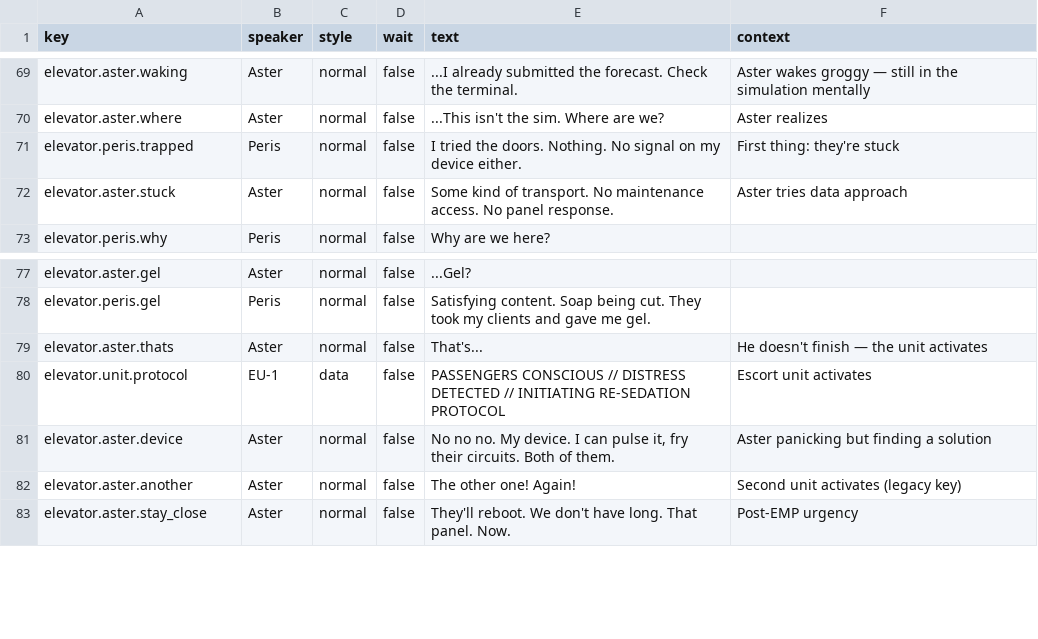
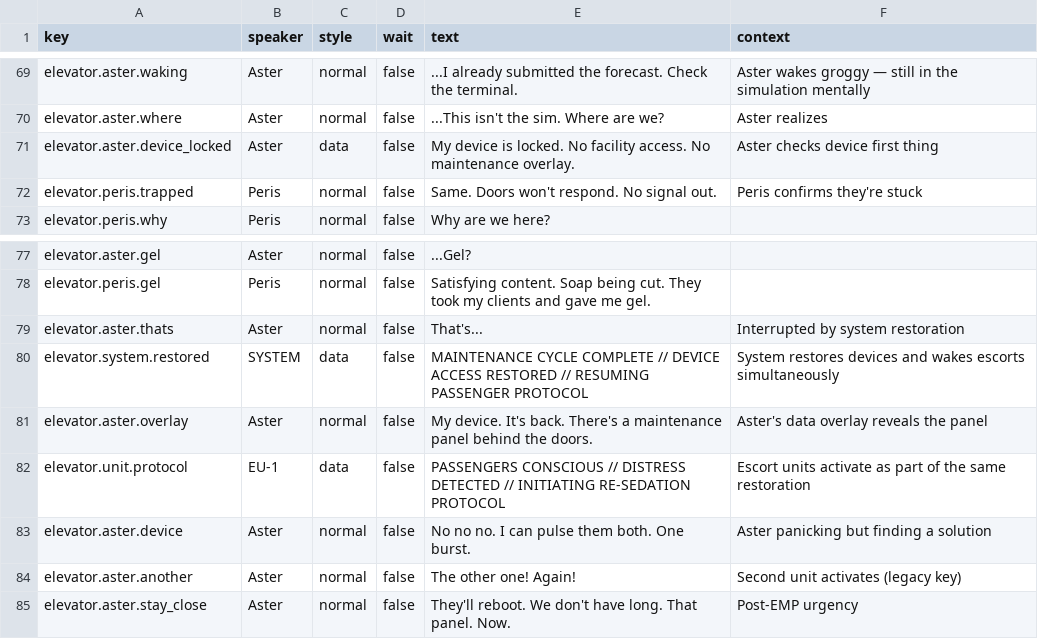
Before and after one commit to MyStarrySpace/ToRustAsWeFall, a CSV file: to-rust-as-we-fall/data/dialogue/en.csv, drawn as a sheet; only a part is shown, gaps mark what is left out.

Commit message:
elevator: device lockout, system restoration, data shader reveal
Aster checks his device immediately on waking and finds it
locked. Conversation plays while trapped. System restoration
event fires after dialogue: restores device access, activates
Aster's data perception shader (revealing the maintenance
panel), and simultaneously wakes the escort units. The same
event that gives them a way out also creates the threat.

```diff
--- a/to-rust-as-we-fall/data/dialogue/en.csv
+++ b/to-rust-as-we-fall/data/dialogue/en.csv
@@ -79,4 +79,4 @@ elevator.aster.waking,Aster,normal,false,...I already submitted the forecast. Ch
 elevator.aster.where,Aster,normal,false,...This isn't the sim. Where are we?,Aster realizes
-elevator.peris.trapped,Peris,normal,false,I tried the doors. Nothing. No signal on my device either.,First thing: they're stuck
-elevator.aster.stuck,Aster,normal,false,Some kind of transport. No maintenance access. No panel response.,Aster tries data approach
+elevator.aster.device_locked,Aster,data,false,My device is locked. No facility access. No maintenance overlay.,Aster checks device first thing
+elevator.peris.trapped,Peris,normal,false,Same. Doors won't respond. No signal out.,Peris confirms they're stuck
 elevator.peris.why,Peris,normal,false,Why are we here?,
@@ -87,5 +87,7 @@ elevator.aster.gel,Aster,normal,false,...Gel?,
 elevator.peris.gel,Peris,normal,false,Satisfying content. Soap being cut. They took my clients and gave me gel.,
-elevator.aster.thats,Aster,normal,false,That's...,He doesn't finish — the unit activates
-elevator.unit.protocol,EU-1,data,false,PASSENGERS CONSCIOUS  //  DISTRESS DETECTED  //  INITIATING RE-SEDATION PROTOCOL,Escort unit activates
-elevator.aster.device,Aster,normal,false,"No no no. My device. I can pulse it, fry their circuits. Both of them.",Aster panicking but finding a solution
+elevator.aster.thats,Aster,normal,false,That's...,Interrupted by system restoration
+elevator.system.restored,SYSTEM,data,false,MAINTENANCE CYCLE COMPLETE  //  DEVICE ACCESS RESTORED  //  RESUMING PASSENGER PROTOCOL,System restores devices and wakes escorts simultaneously
+elevator.aster.overlay,Aster,normal,false,My device. It's back. There's a maintenance panel behind the doors.,Aster's data overlay reveals the panel
+elevator.unit.protocol,EU-1,data,false,PASSENGERS CONSCIOUS  //  DISTRESS DETECTED  //  INITIATING RE-SEDATION PROTOCOL,Escort units activate as part of the same restoration
+elevator.aster.device,Aster,normal,false,"No no no. I can pulse them both. One burst.",Aster panicking but finding a solution
 elevator.aster.another,Aster,normal,false,The other one! Again!,Second unit activates (legacy key)
```
Also changed, not shown: 1 other file.
